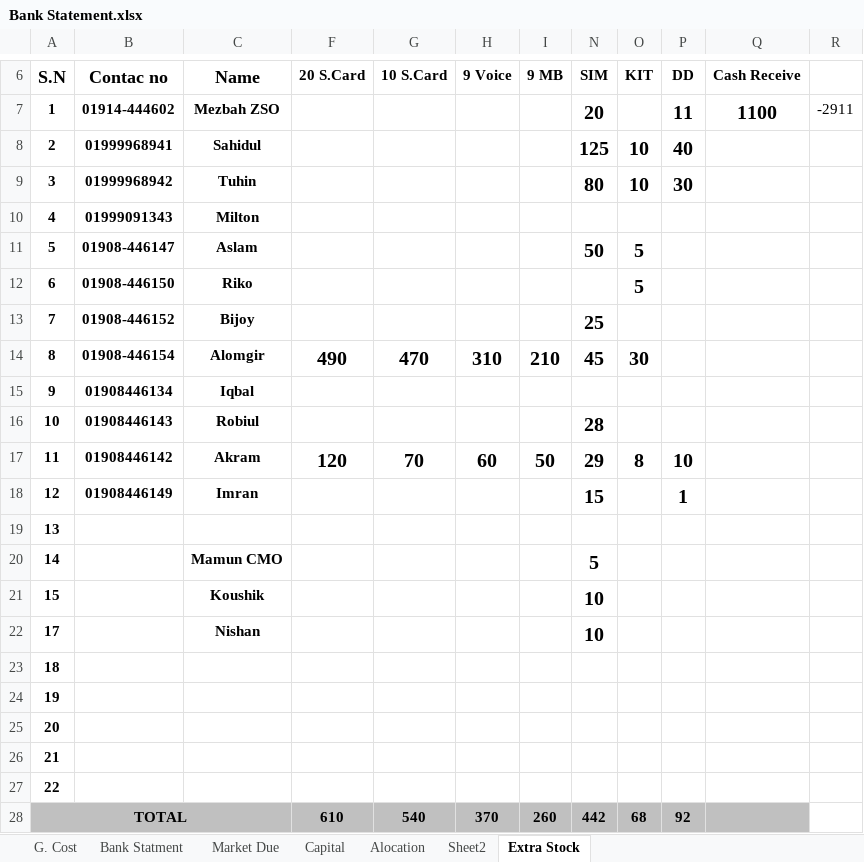
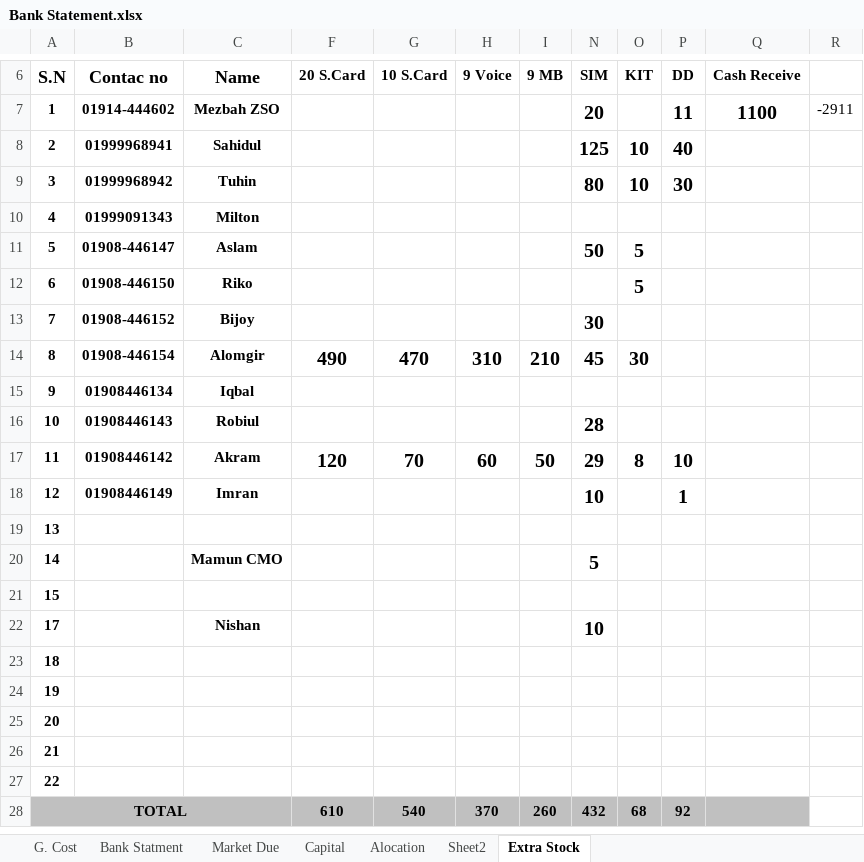
Before and after one commit to aliulkabir/hd, an Excel workbook: Jan'2021/Daily Sales Details/24.01.2021/Bank Statement.xlsx, sheet Extra Stock, drawn as a sheet; only a part is shown, gaps mark what is left out; values as stored, in another font and other column widths than the file's, no borders; charts and pictures not drawn; the diff names each change by its address in the sheet, - before the commit and + after, or states it on an @@ line.

```diff
--- a/Jan'2021/Daily Sales Details/24.01.2021/Bank Statement.xlsx (sheet Extra Stock)
+++ b/Jan'2021/Daily Sales Details/24.01.2021/Bank Statement.xlsx (sheet Extra Stock)
-N13 (SIM): 25
+N13 (SIM): 30
-N18 (SIM): 15
+N18 (SIM): 10
-C21 (Name): Koushik
+C21 (Name): (empty)
-N21 (SIM): 10
+N21 (SIM): (empty)
-N28 (SIM): 442
+N28 (SIM): 432
```
Also changed, not shown: sheet Alocation, Jan'2021/Daily Sales Details/24.01.2021/Daily Sales Info.xlsx, 12 other files.
